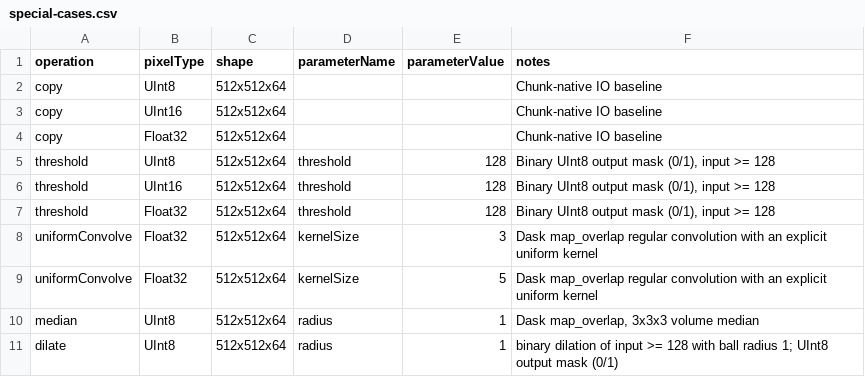
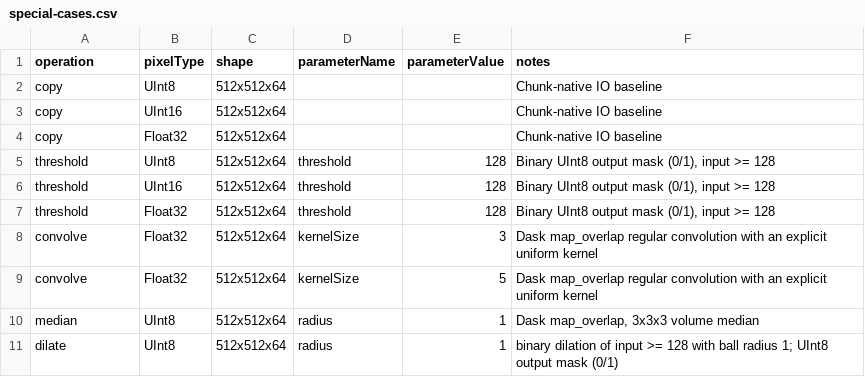
Before and after one commit to sporring/stackProcessing, a CSV file: benchmarks/config/special-cases.csv, drawn as a sheet.

```diff
--- a/benchmarks/config/special-cases.csv
+++ b/benchmarks/config/special-cases.csv
@@ -7,4 +7,4 @@ threshold,UInt16,512x512x64,threshold,128,"Binary UInt8 output mask (0/1), input
 threshold,Float32,512x512x64,threshold,128,"Binary UInt8 output mask (0/1), input >= 128"
-uniformConvolve,Float32,512x512x64,kernelSize,3,Dask map_overlap regular convolution with an explicit uniform kernel
-uniformConvolve,Float32,512x512x64,kernelSize,5,Dask map_overlap regular convolution with an explicit uniform kernel
+convolve,Float32,512x512x64,kernelSize,3,Dask map_overlap regular convolution with an explicit uniform kernel
+convolve,Float32,512x512x64,kernelSize,5,Dask map_overlap regular convolution with an explicit uniform kernel
 median,UInt8,512x512x64,radius,1,"Dask map_overlap, 3x3x3 volume median"
```
Also changed, not shown: benchmarks/config/cases.csv, 43 other files.
